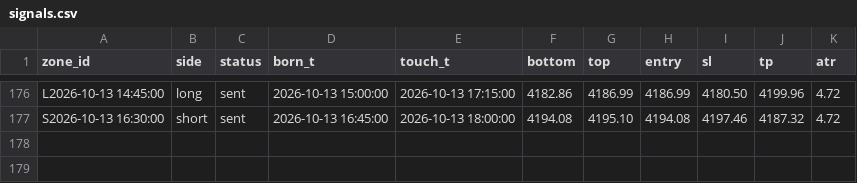
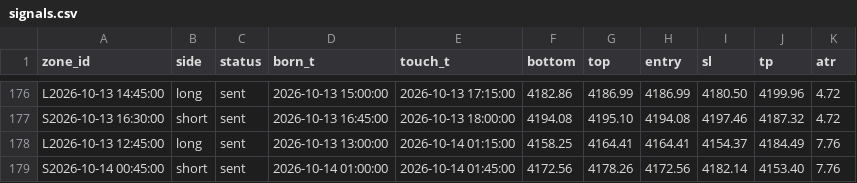
Before and after one commit to kureha722-arch/Signal-Gold, a CSV file: signals.csv, drawn as a sheet; only a part is shown, gaps mark what is left out.

```diff
--- a/signals.csv
+++ b/signals.csv
@@ -177 +177,3 @@ L2026-10-13 14:45:00,long,sent,2026-10-13 15:00:00,2026-10-13 17:15:00,4182.86,4
 S2026-10-13 16:30:00,short,sent,2026-10-13 16:45:00,2026-10-13 18:00:00,4194.08,4195.10,4194.08,4197.46,4187.32,4.72
+L2026-10-13 12:45:00,long,sent,2026-10-13 13:00:00,2026-10-14 01:15:00,4158.25,4164.41,4164.41,4154.37,4184.49,7.76
+S2026-10-14 00:45:00,short,sent,2026-10-14 01:00:00,2026-10-14 01:45:00,4172.56,4178.26,4172.56,4182.14,4153.40,7.76
```
Also changed, not shown: bars.csv, 1 other file.
